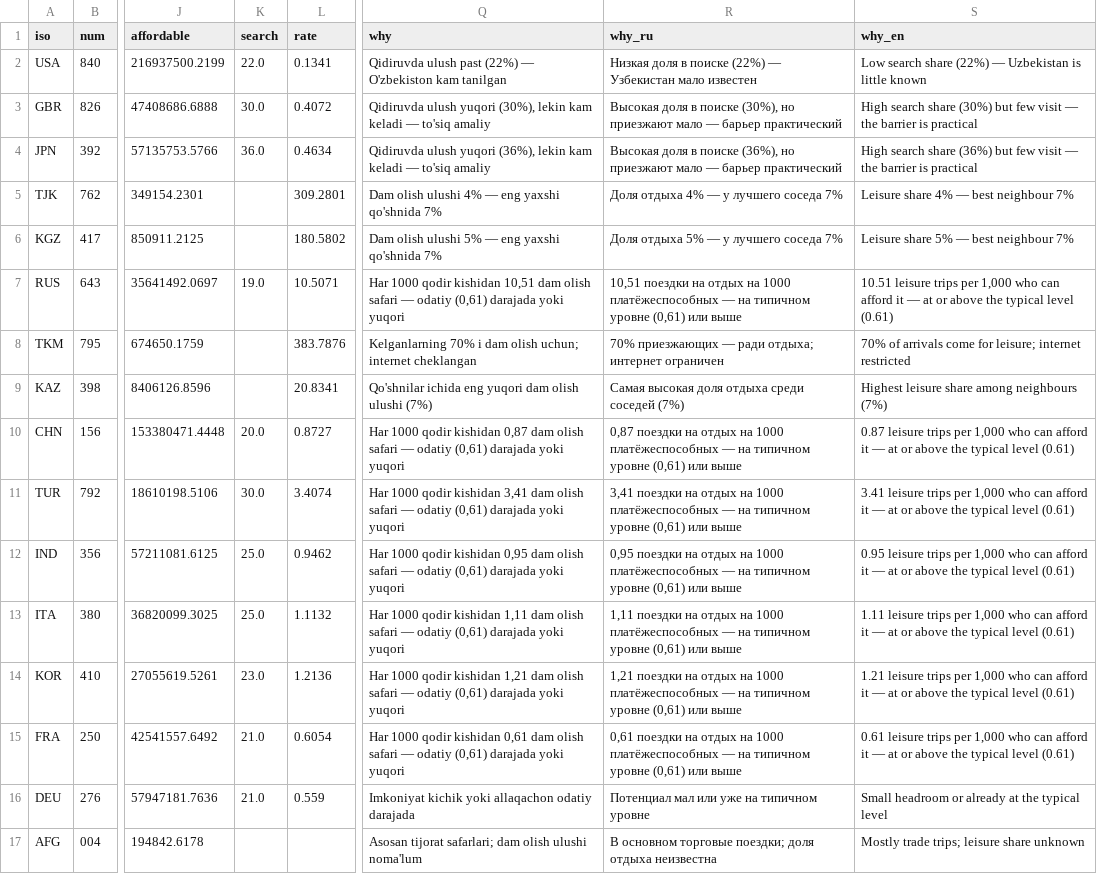
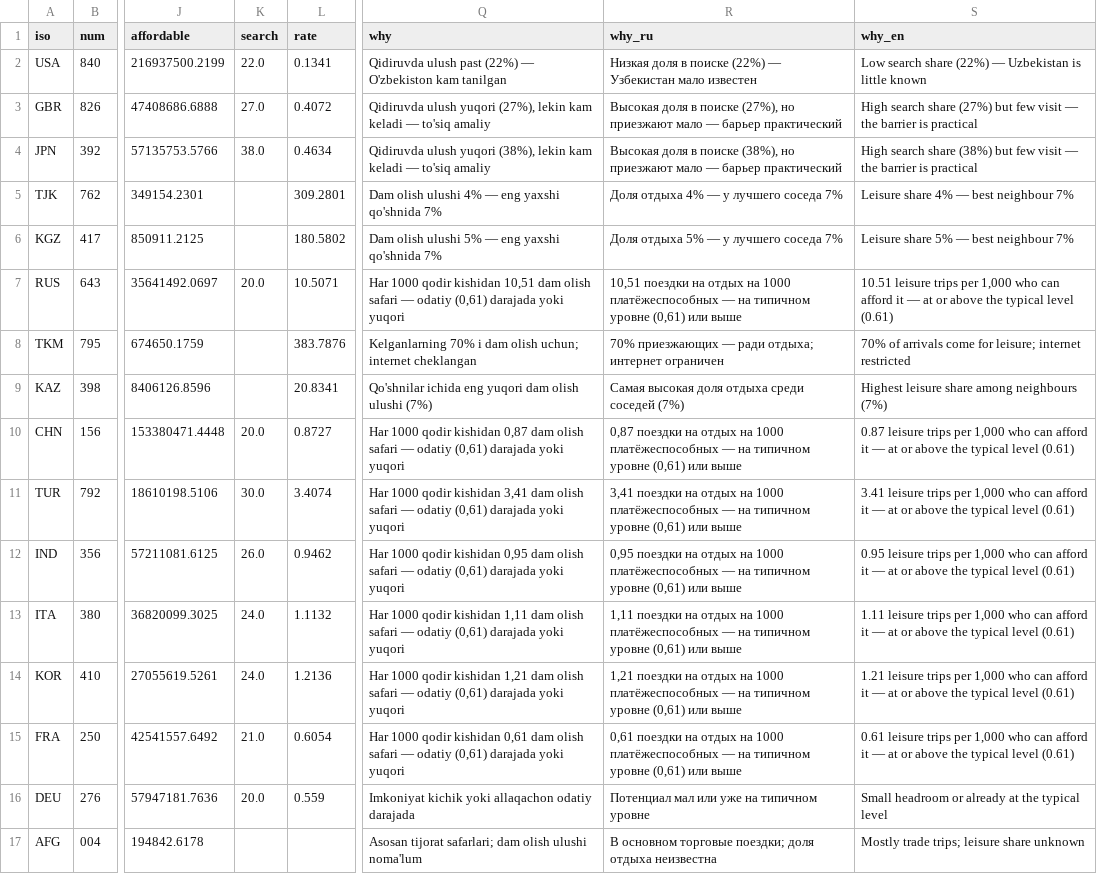
Before and after one commit to ismoiljonmominov8-stack/uzbekistan-tourism-monitor, a CSV file: data/attraction.csv, drawn as a sheet; only a part is shown, gaps mark what is left out; the diff names each change by its address in the sheet, - before the commit and + after, or states it on an @@ line.

```diff
--- a/data/attraction.csv
+++ b/data/attraction.csv
-K3 (search): 30.0
+K3 (search): 27.0
-Q3 (why): …ulush yuqori (30%), lekin kam…
+Q3 (why): …ulush yuqori (27%), lekin kam…
-R3 (why_ru): …в поиске (30%), но приезжают…
+R3 (why_ru): …в поиске (27%), но приезжают…
-S3 (why_en): …search share (30%) but few…
+S3 (why_en): …search share (27%) but few…
-K4 (search): 36.0
+K4 (search): 38.0
-Q4 (why): …ulush yuqori (36%), lekin kam…
+Q4 (why): …ulush yuqori (38%), lekin kam…
-R4 (why_ru): …в поиске (36%), но приезжают…
+R4 (why_ru): …в поиске (38%), но приезжают…
-S4 (why_en): …search share (36%) but few…
+S4 (why_en): …search share (38%) but few…
-K7 (search): 19.0
+K7 (search): 20.0
-K12 (search): 25.0
+K12 (search): 26.0
-K13 (search): 25.0
+K13 (search): 24.0
-K14 (search): 23.0
+K14 (search): 24.0
-K16 (search): 21.0
+K16 (search): 20.0
```
Also changed, not shown: 5 other files.
